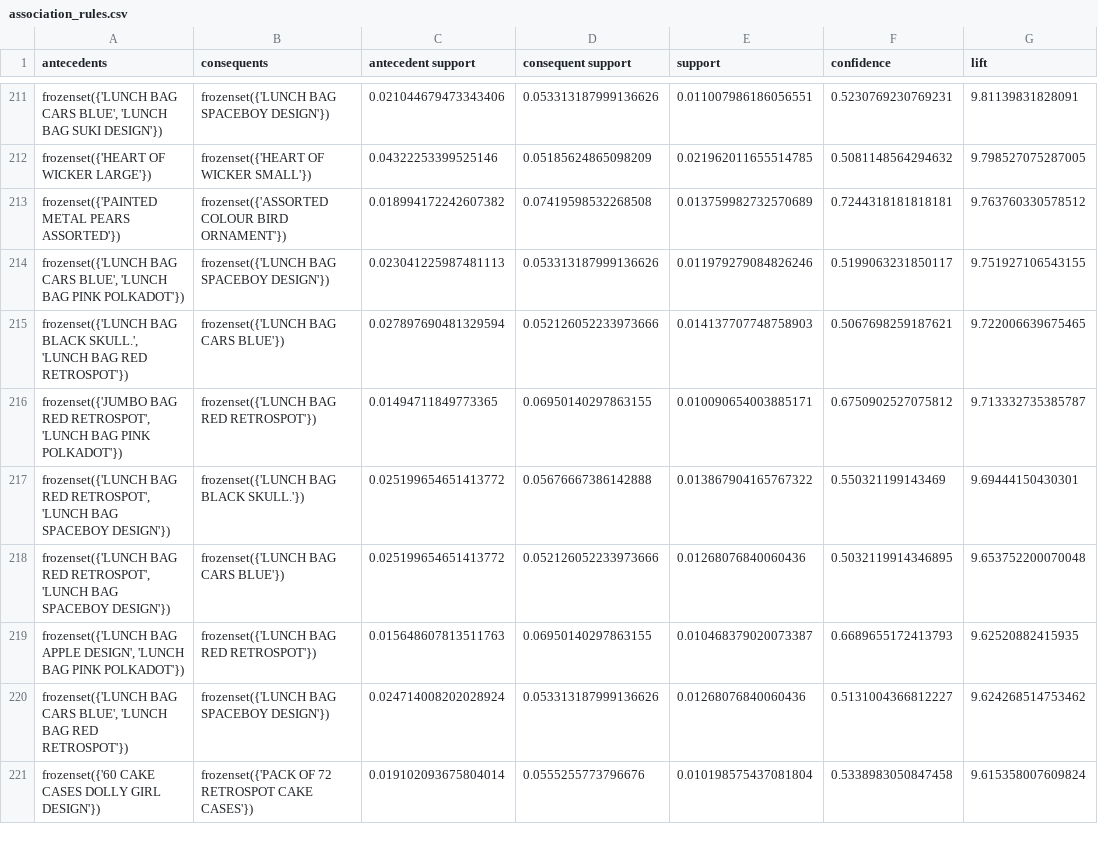
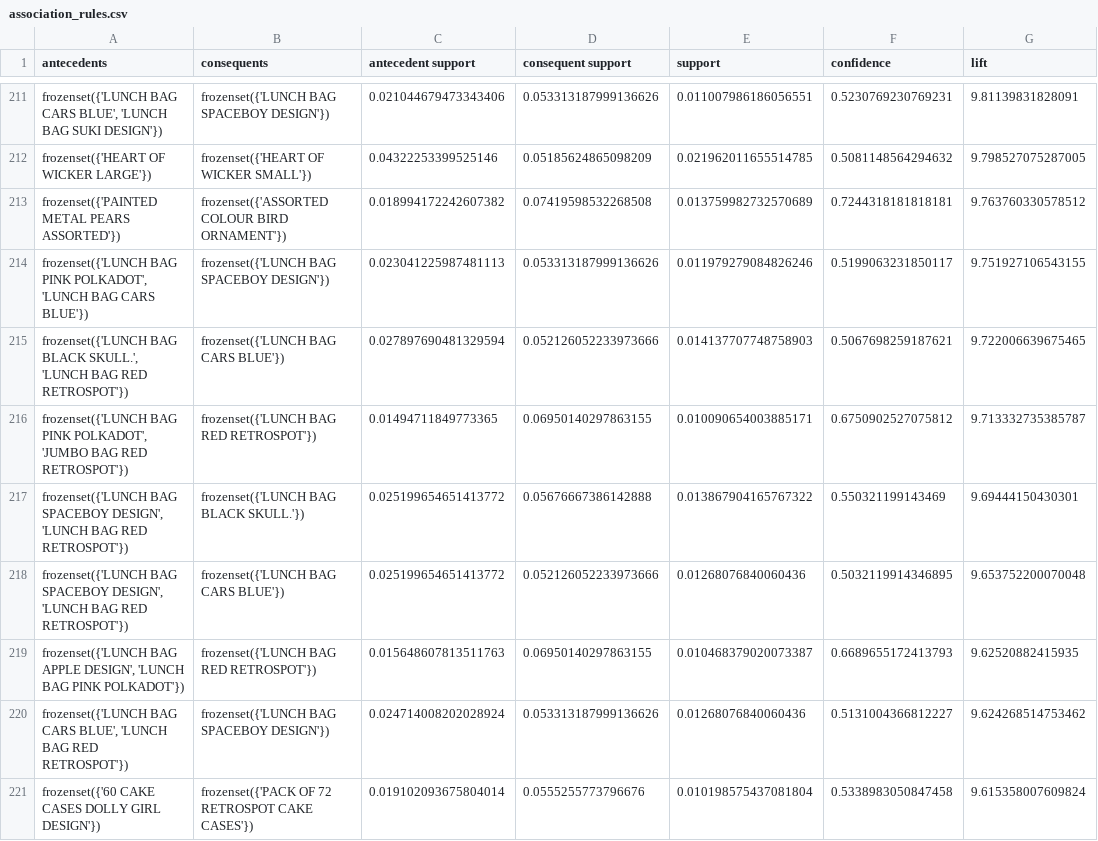
Before and after one commit to abinayagokulan2007-design/retail-customer-purchase-analysis, a CSV file: outputs/association_rules.csv, drawn as a sheet; only a part is shown, gaps mark what is left out; the diff covers the shown part only; the diff names each change by its address in the sheet, - before the commit and + after, or states it on an @@ line.

```diff
--- a/outputs/association_rules.csv
+++ b/outputs/association_rules.csv
-A214 (antecedents): frozenset({'LUNCH BAG CARS BLUE', 'LUNCH BAG PINK POLKADOT'})
+A214 (antecedents): frozenset({'LUNCH BAG PINK POLKADOT', 'LUNCH BAG CARS BLUE'})
-A216 (antecedents): frozenset({'JUMBO BAG RED RETROSPOT', 'LUNCH BAG PINK POLKADOT'})
+A216 (antecedents): frozenset({'LUNCH BAG PINK POLKADOT', 'JUMBO BAG RED RETROSPOT'})
-A217:A218 (antecedents): frozenset({'LUNCH BAG RED RETROSPOT', 'LUNCH BAG SPACEBOY DESIGN'})
+A217:A218 (antecedents): frozenset({'LUNCH BAG SPACEBOY DESIGN', 'LUNCH BAG RED RETROSPOT'})
```
Also changed, not shown: 1 added row, 1 removed row, 6 moved rows and 84 edited cells elsewhere in this file, 3 other files.
